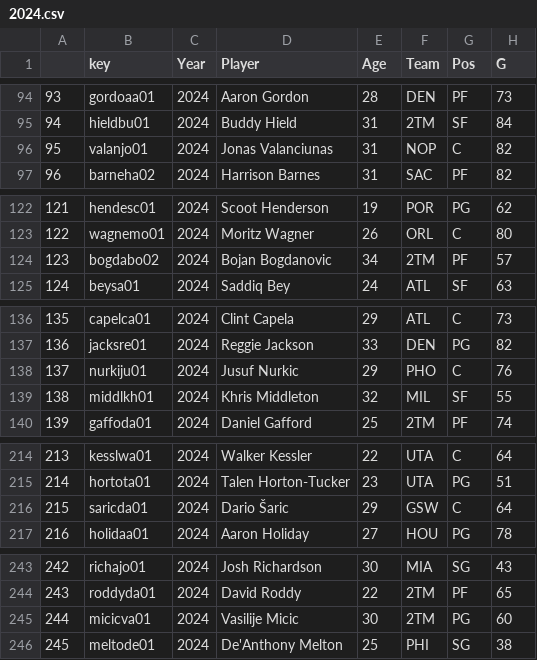
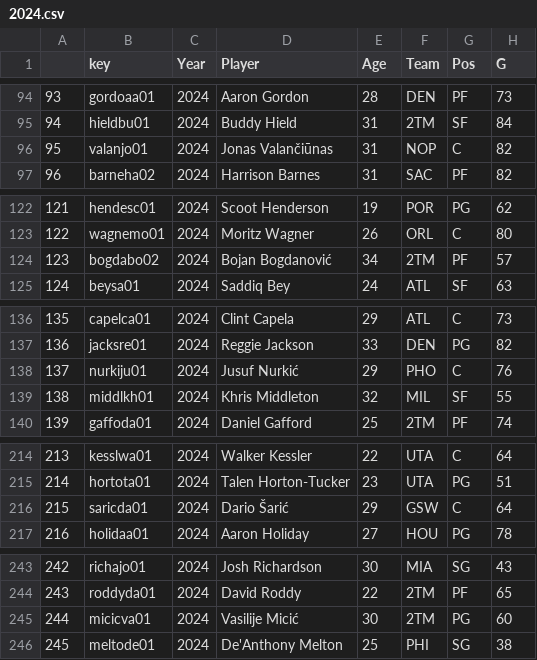
Before and after one commit to tmayhew1/nba-projects, a CSV file: Totals/2024.csv, drawn as a sheet; only a part is shown, gaps mark what is left out; the diff covers the shown part only; the diff names each change by its address in the sheet, - before the commit and + after, or states it on an @@ line.

```diff
--- a/Totals/2024.csv
+++ b/Totals/2024.csv
-D96 (Player): Jonas Valanciunas
+D96 (Player): Jonas Valančiūnas
-D124 (Player): Bojan Bogdanovic
+D124 (Player): Bojan Bogdanović
-D138 (Player): Jusuf Nurkic
+D138 (Player): Jusuf Nurkić
-D216 (Player): Dario Šaric
+D216 (Player): Dario Šarić
-D245 (Player): Vasilije Micic
+D245 (Player): Vasilije Micić
```
Also changed, not shown: 11 edited cells elsewhere in this file, Complete Data/avgsSummary.csv, Complete Data/menu_options.csv, 38 other files.
